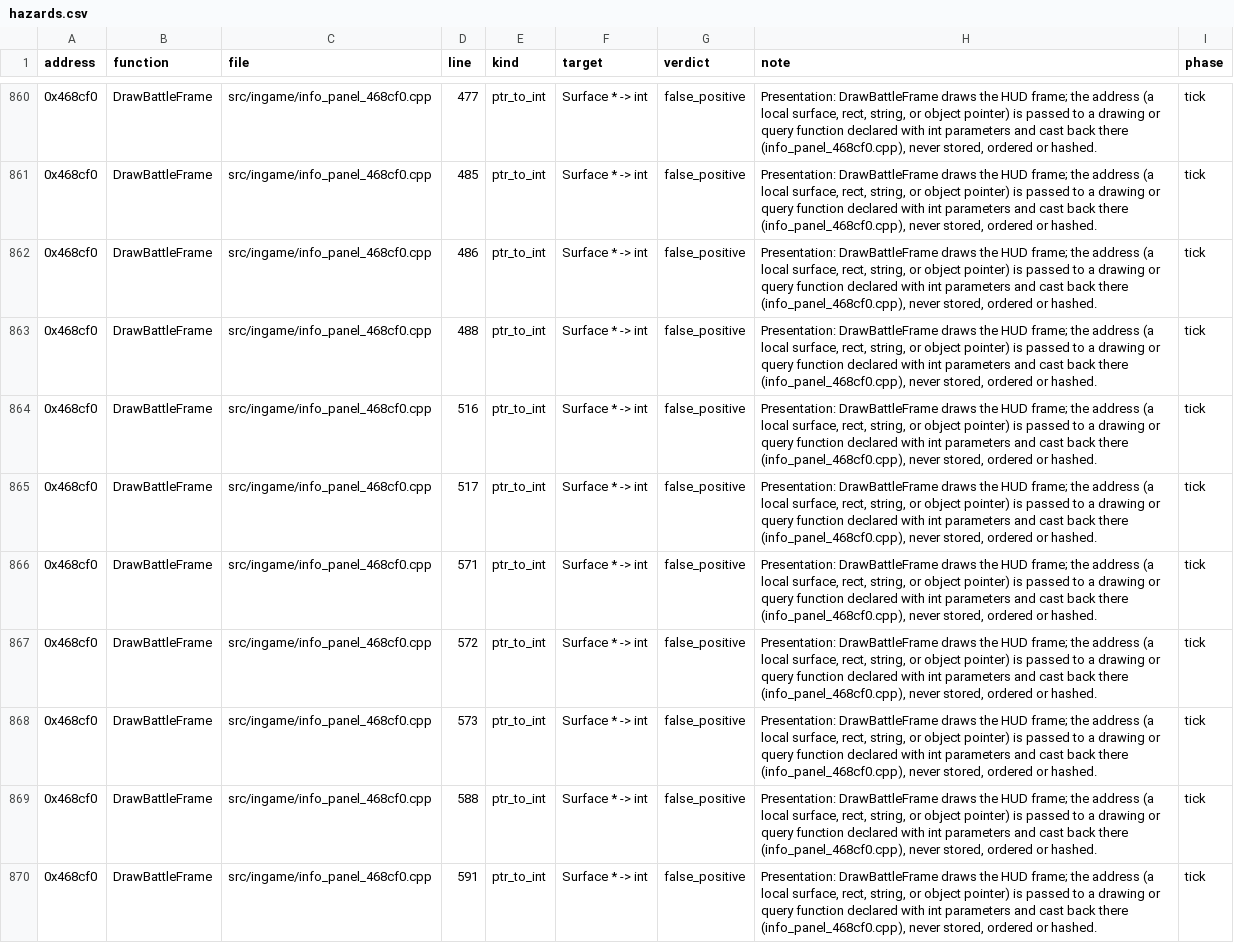
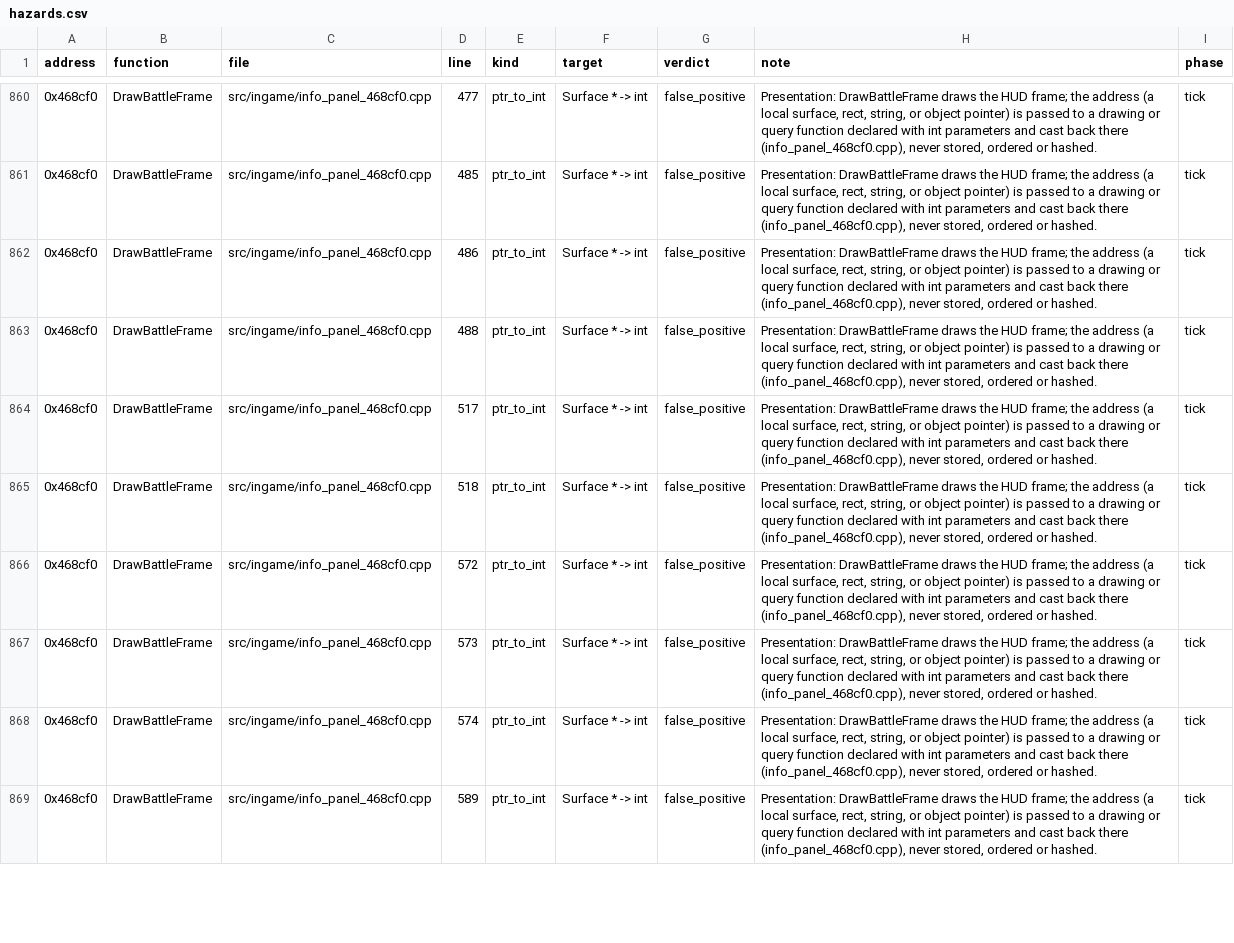
Before and after one commit to Thaldren-Archive-Forks/byte-tactics-moddable, a CSV file: data/hazards.csv, drawn as a sheet; only a part is shown, gaps mark what is left out; the diff covers the shown part only.

```diff
--- a/data/hazards.csv
+++ b/data/hazards.csv
@@ -863,8 +863,7 @@ address,function,file,line,kind,target,verdict,note,phase
 0x468cf0,DrawBattleFrame,src/ingame/info_panel_468cf0.cpp,488,ptr_to_int,Surface * -> int,false_positive,"Presentation: DrawBattleFrame draws the HUD frame; the address (a local surface, rect, string, or object pointer) is passed to a drawing or query function declared with int parameters and cast back there (info_panel_468cf0.cpp), never stored, ordered or hashed.",tick
-0x468cf0,DrawBattleFrame,src/ingame/info_panel_468cf0.cpp,516,ptr_to_int,Surface * -> int,false_positive,"Presentation: DrawBattleFrame draws the HUD frame; the address (a local surface, rect, string, or object pointer) is passed to a drawing or query function declared with int parameters and cast back there (info_panel_468cf0.cpp), never stored, ordered or hashed.",tick
 0x468cf0,DrawBattleFrame,src/ingame/info_panel_468cf0.cpp,517,ptr_to_int,Surface * -> int,false_positive,"Presentation: DrawBattleFrame draws the HUD frame; the address (a local surface, rect, string, or object pointer) is passed to a drawing or query function declared with int parameters and cast back there (info_panel_468cf0.cpp), never stored, ordered or hashed.",tick
-0x468cf0,DrawBattleFrame,src/ingame/info_panel_468cf0.cpp,571,ptr_to_int,Surface * -> int,false_positive,"Presentation: DrawBattleFrame draws the HUD frame; the address (a local surface, rect, string, or object pointer) is passed to a drawing or query function declared with int parameters and cast back there (info_panel_468cf0.cpp), never stored, ordered or hashed.",tick
+0x468cf0,DrawBattleFrame,src/ingame/info_panel_468cf0.cpp,518,ptr_to_int,Surface * -> int,false_positive,"Presentation: DrawBattleFrame draws the HUD frame; the address (a local surface, rect, string, or object pointer) is passed to a drawing or query function declared with int parameters and cast back there (info_panel_468cf0.cpp), never stored, ordered or hashed.",tick
 0x468cf0,DrawBattleFrame,src/ingame/info_panel_468cf0.cpp,572,ptr_to_int,Surface * -> int,false_positive,"Presentation: DrawBattleFrame draws the HUD frame; the address (a local surface, rect, string, or object pointer) is passed to a drawing or query function declared with int parameters and cast back there (info_panel_468cf0.cpp), never stored, ordered or hashed.",tick
 0x468cf0,DrawBattleFrame,src/ingame/info_panel_468cf0.cpp,573,ptr_to_int,Surface * -> int,false_positive,"Presentation: DrawBattleFrame draws the HUD frame; the address (a local surface, rect, string, or object pointer) is passed to a drawing or query function declared with int parameters and cast back there (info_panel_468cf0.cpp), never stored, ordered or hashed.",tick
-0x468cf0,DrawBattleFrame,src/ingame/info_panel_468cf0.cpp,588,ptr_to_int,Surface * -> int,false_positive,"Presentation: DrawBattleFrame draws the HUD frame; the address (a local surface, rect, string, or object pointer) is passed to a drawing or query function declared with int parameters and cast back there (info_panel_468cf0.cpp), never stored, ordered or hashed.",tick
-0x468cf0,DrawBattleFrame,src/ingame/info_panel_468cf0.cpp,591,ptr_to_int,Surface * -> int,false_positive,"Presentation: DrawBattleFrame draws the HUD frame; the address (a local surface, rect, string, or object pointer) is passed to a drawing or query function declared with int parameters and cast back there (info_panel_468cf0.cpp), never stored, ordered or hashed.",tick
+0x468cf0,DrawBattleFrame,src/ingame/info_panel_468cf0.cpp,574,ptr_to_int,Surface * -> int,false_positive,"Presentation: DrawBattleFrame draws the HUD frame; the address (a local surface, rect, string, or object pointer) is passed to a drawing or query function declared with int parameters and cast back there (info_panel_468cf0.cpp), never stored, ordered or hashed.",tick
+0x468cf0,DrawBattleFrame,src/ingame/info_panel_468cf0.cpp,589,ptr_to_int,Surface * -> int,false_positive,"Presentation: DrawBattleFrame draws the HUD frame; the address (a local surface, rect, string, or object pointer) is passed to a drawing or query function declared with int parameters and cast back there (info_panel_468cf0.cpp), never stored, ordered or hashed.",tick
```
Also changed, not shown: 3 added rows, 1 removed row and 63 edited cells elsewhere in this file, data/coupling.csv, data/state_classes.csv, 3 other files.
